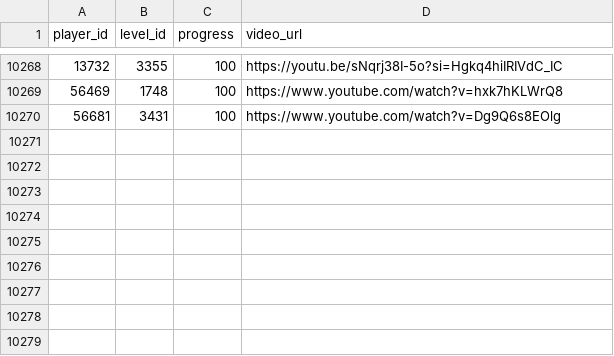
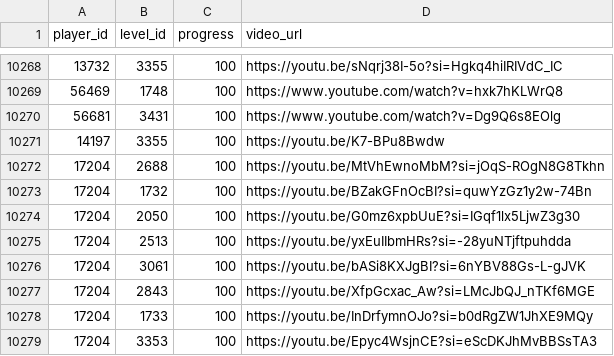
Before and after one commit to hertzzzzzz/h-cr, a CSV file: Records.csv, drawn as a sheet; only a part is shown, gaps mark what is left out.

```diff
--- a/Records.csv
+++ b/Records.csv
@@ -10270 +10270,10 @@
 56681,3431,100,https://www.youtube.com/watch?v=Dg9Q6s8EOlg
+14197,3355,100,https://youtu.be/K7-BPu8Bwdw
+17204,2688,100,https://youtu.be/MtVhEwnoMbM?si=jOqS-ROgN8G8Tkhn
+17204,1732,100,https://youtu.be/BZakGFnOcBI?si=quwYzGz1y2w-74Bn
+17204,2050,100,https://youtu.be/G0mz6xpbUuE?si=IGqf1lx5LjwZ3g30
+17204,2513,100,https://youtu.be/yxEuIIbmHRs?si=-28yuNTjftpuhdda
+17204,3061,100,https://youtu.be/bASi8KXJgBI?si=6nYBV88Gs-L-gJVK
+17204,2843,100,https://youtu.be/XfpGcxac_Aw?si=LMcJbQJ_nTKf6MGE
+17204,1733,100,https://youtu.be/InDrfymnOJo?si=b0dRgZW1JhXE9MQy
+17204,3353,100,https://youtu.be/Epyc4WsjnCE?si=eScDKJhMvBBSsTA3
```
Also changed, not shown: Players.csv.
